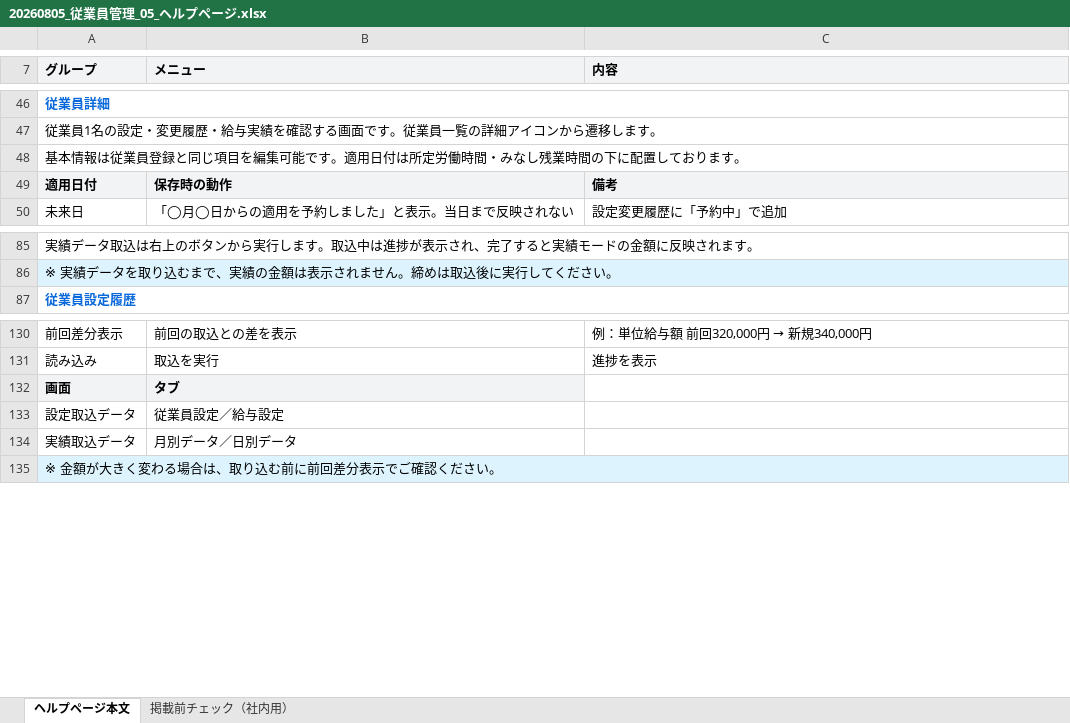
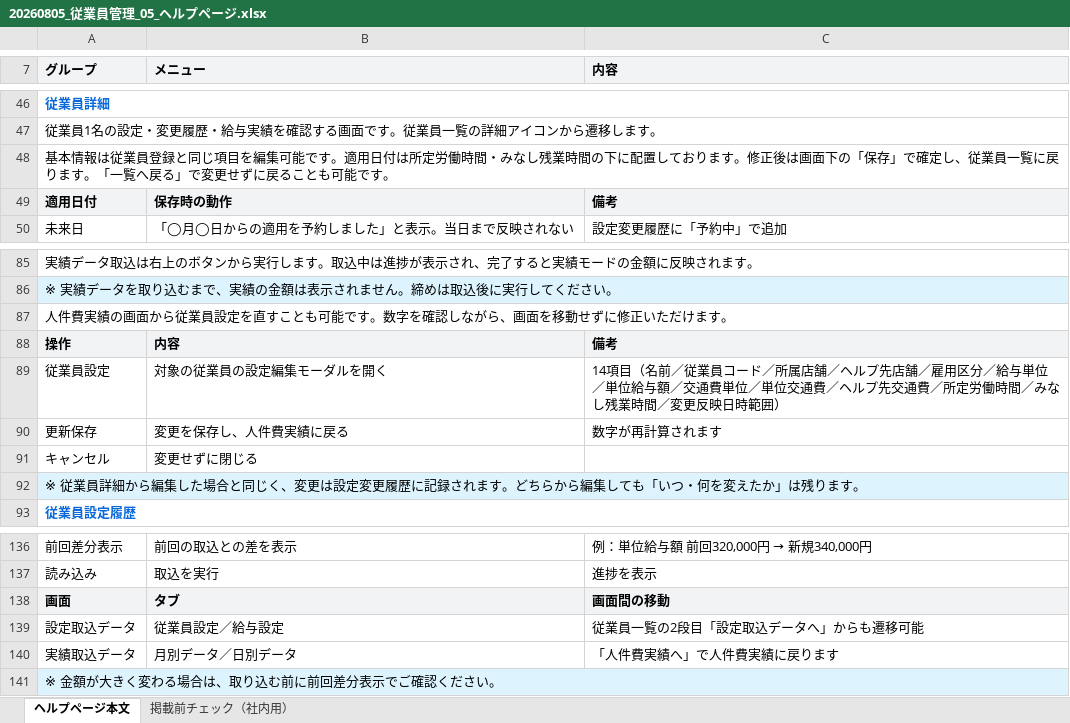
Before and after one commit to suguru789987/rakmy-employee-mgmt-spec, an Excel workbook: 20260805_従業員管理_05_ヘルプページ.xlsx, sheet ヘルプページ本文, drawn as a sheet; only a part is shown, gaps mark what is left out; values as stored, in another font and other column widths than the file's, no borders; addresses are those after the commit; the diff names each change by its address in the sheet, - before the commit and + after, or states it on an @@ line.

```diff
--- a/20260805_従業員管理_05_ヘルプページ.xlsx (sheet ヘルプページ本文)
+++ b/20260805_従業員管理_05_ヘルプページ.xlsx (sheet ヘルプページ本文)
-A48 (グループ): …ります。
+A48 (グループ): …ります。修正後は画面下の「保存」で確定し、従業員一覧に戻ります。「一覧へ戻る」で変更せずに戻ることも可能です。
+row 87: 人件費実績の画面から従業員設定を直すことも可能です。数字を確認しながら、画面を移動せずに修正いただけます。
+row 88: 操作 | 内容 | 備考
+row 89: 従業員設定 | 対象の従業員の設定編集モーダルを開く | 14項目（名前／従業員コード／所属店舗／ヘルプ先店舗／雇用区分／給与単位／単位給与額／交通費単位／単位交通費／ヘルプ先交通費／所定労働時間／みなし残業時間／変更反映日時範囲）
+row 90: 更新保存 | 変更を保存し、人件費実績に戻る | 数字が再計算されます
+row 91: キャンセル | 変更せずに閉じる
+row 92: ※ 従業員詳細から編集した場合と同じく、変更は設定変更履歴に記録されます。どちらから編集しても「いつ・何を変えたか」は残ります。
-C138 (内容): (empty)
+C138 (内容): 画面間の移動
-C138 fill: none
+C138 fill: #F1F3F5
-C139 (内容): (empty)
+C139 (内容): 従業員一覧の2段目「設定取込データへ」からも遷移可能
-C140 (内容): (empty)
+C140 (内容): 「人件費実績へ」で人件費実績に戻ります
```
Also changed, not shown: sheet 掲載前チェック（社内用）, 2 other files.
